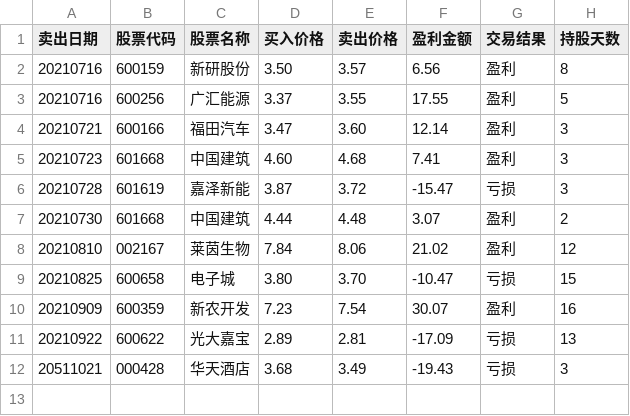
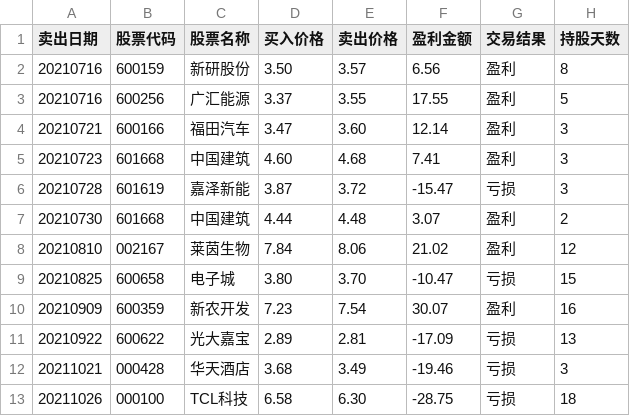
Before and after one commit to zwdnet/stockpractice, a CSV file: analysics/交易记录.csv, drawn as a sheet.

```diff
--- a/analysics/交易记录.csv
+++ b/analysics/交易记录.csv
@@ -11,2 +11,3 @@
 20210922,600622	,光大嘉宝,2.89,2.81,-17.09,亏损,13
-20511021,000428,华天酒店,3.68,3.49,-19.43,亏损,3
+20211021,000428,华天酒店,3.68,3.49,-19.46,亏损,3
+20211026,000100,TCL科技,6.58,6.30,-28.75,亏损,18
```
Also changed, not shown: analysics/收益数据.csv, 交易记录.csv, 18 other files.
